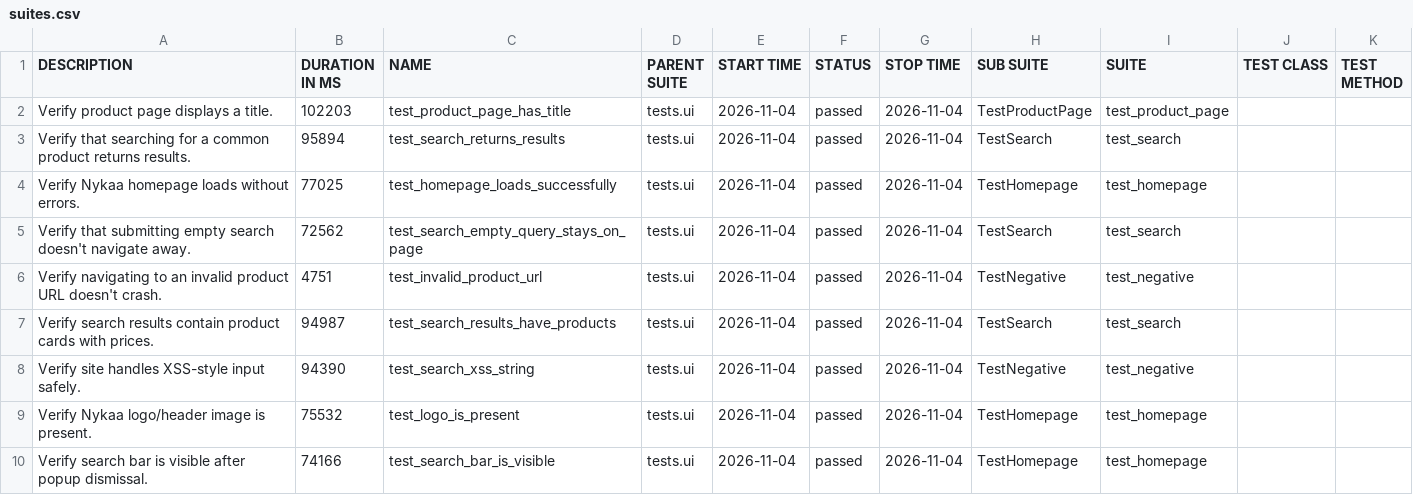
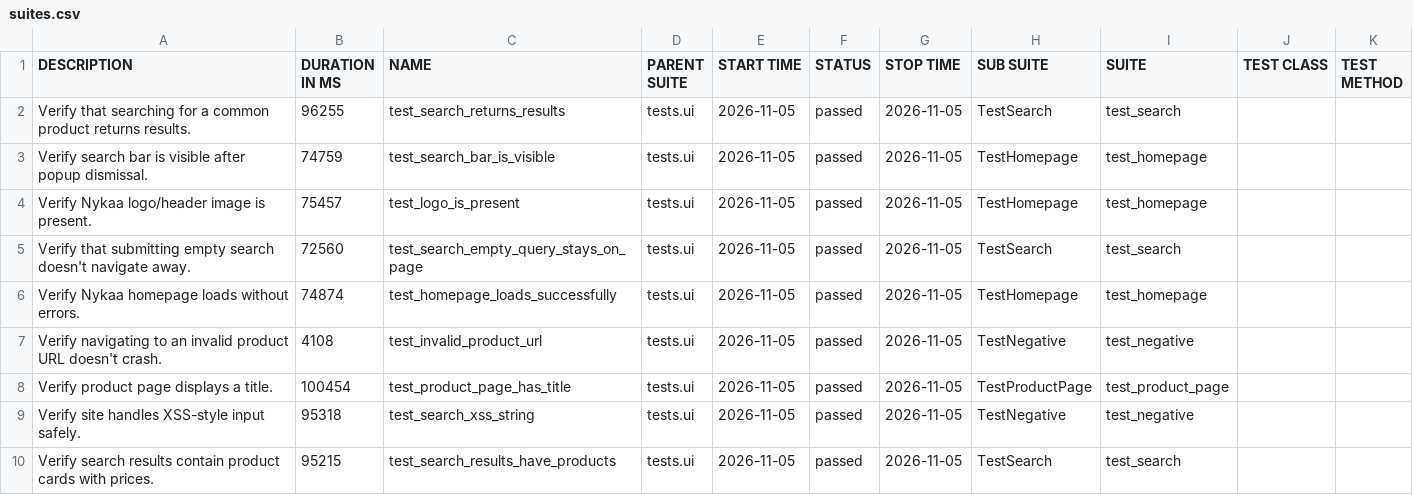
Before and after one commit to Deoli420/automation-framework, a CSV file: allure-report/data/suites.csv, drawn as a sheet.

```diff
--- a/allure-report/data/suites.csv
+++ b/allure-report/data/suites.csv
@@ -1,10 +1,10 @@
 "DESCRIPTION","DURATION IN MS","NAME","PARENT SUITE","START TIME","STATUS","STOP TIME","SUB SUITE","SUITE","TEST CLASS","TEST METHOD"
-"Verify product page displays a title.","102203","test_product_page_has_title","tests.ui","2026-11-04","passed","2026-11-04","TestProductPage","test_product_page","",""
-"Verify that searching for a common product returns results.","95894","test_search_returns_results","tests.ui","2026-11-04","passed","2026-11-04","TestSearch","test_search","",""
-"Verify Nykaa homepage loads without errors.","77025","test_homepage_loads_successfully","tests.ui","2026-11-04","passed","2026-11-04","TestHomepage","test_homepage","",""
-"Verify that submitting empty search doesn't navigate away.","72562","test_search_empty_query_stays_on_page","tests.ui","2026-11-04","passed","2026-11-04","TestSearch","test_search","",""
-"Verify navigating to an invalid product URL doesn't crash.","4751","test_invalid_product_url","tests.ui","2026-11-04","passed","2026-11-04","TestNegative","test_negative","",""
-"Verify search results contain product cards with prices.","94987","test_search_results_have_products","tests.ui","2026-11-04","passed","2026-11-04","TestSearch","test_search","",""
-"Verify site handles XSS-style input safely.","94390","test_search_xss_string","tests.ui","2026-11-04","passed","2026-11-04","TestNegative","test_negative","",""
-"Verify Nykaa logo/header image is present.","75532","test_logo_is_present","tests.ui","2026-11-04","passed","2026-11-04","TestHomepage","test_homepage","",""
-"Verify search bar is visible after popup dismissal.","74166","test_search_bar_is_visible","tests.ui","2026-11-04","passed","2026-11-04","TestHomepage","test_homepage","",""
+"Verify that searching for a common product returns results.","96255","test_search_returns_results","tests.ui","2026-11-05","passed","2026-11-05","TestSearch","test_search","",""
+"Verify search bar is visible after popup dismissal.","74759","test_search_bar_is_visible","tests.ui","2026-11-05","passed","2026-11-05","TestHomepage","test_homepage","",""
+"Verify Nykaa logo/header image is present.","75457","test_logo_is_present","tests.ui","2026-11-05","passed","2026-11-05","TestHomepage","test_homepage","",""
+"Verify that submitting empty search doesn't navigate away.","72560","test_search_empty_query_stays_on_page","tests.ui","2026-11-05","passed","2026-11-05","TestSearch","test_search","",""
+"Verify Nykaa homepage loads without errors.","74874","test_homepage_loads_successfully","tests.ui","2026-11-05","passed","2026-11-05","TestHomepage","test_homepage","",""
+"Verify navigating to an invalid product URL doesn't crash.","4108","test_invalid_product_url","tests.ui","2026-11-05","passed","2026-11-05","TestNegative","test_negative","",""
+"Verify product page displays a title.","100454","test_product_page_has_title","tests.ui","2026-11-05","passed","2026-11-05","TestProductPage","test_product_page","",""
+"Verify site handles XSS-style input safely.","95318","test_search_xss_string","tests.ui","2026-11-05","passed","2026-11-05","TestNegative","test_negative","",""
+"Verify search results contain product cards with prices.","95215","test_search_results_have_products","tests.ui","2026-11-05","passed","2026-11-05","TestSearch","test_search","",""
```
Also changed, not shown: 59 other files.
